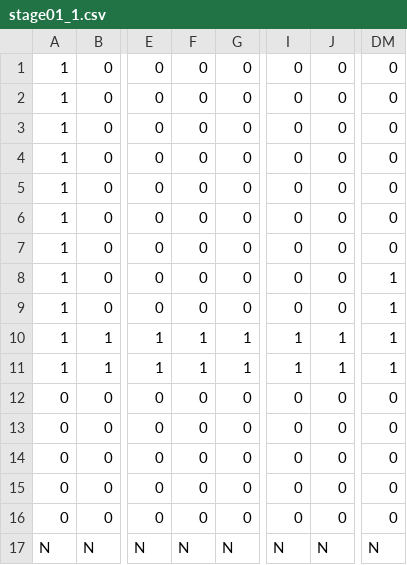
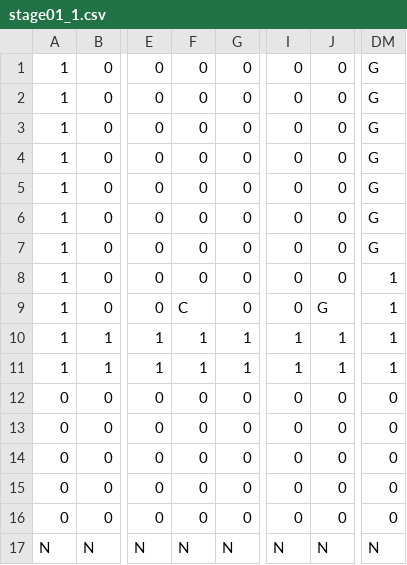
Before and after one commit to EsteLLe497/DollyFrame_jam, a CSV file: assets/maps/stage01_1.csv, drawn as a sheet; only a part is shown, gaps mark what is left out; the diff names each change by its address in the sheet, - before the commit and + after, or states it on an @@ line.

```diff
--- a/assets/maps/stage01_1.csv
+++ b/assets/maps/stage01_1.csv
-DM1:DM7: 0
+DM1:DM7: G
-F9: 0
+F9: C
-J9: 0
+J9: G
```
Also changed, not shown: 11 other files.
